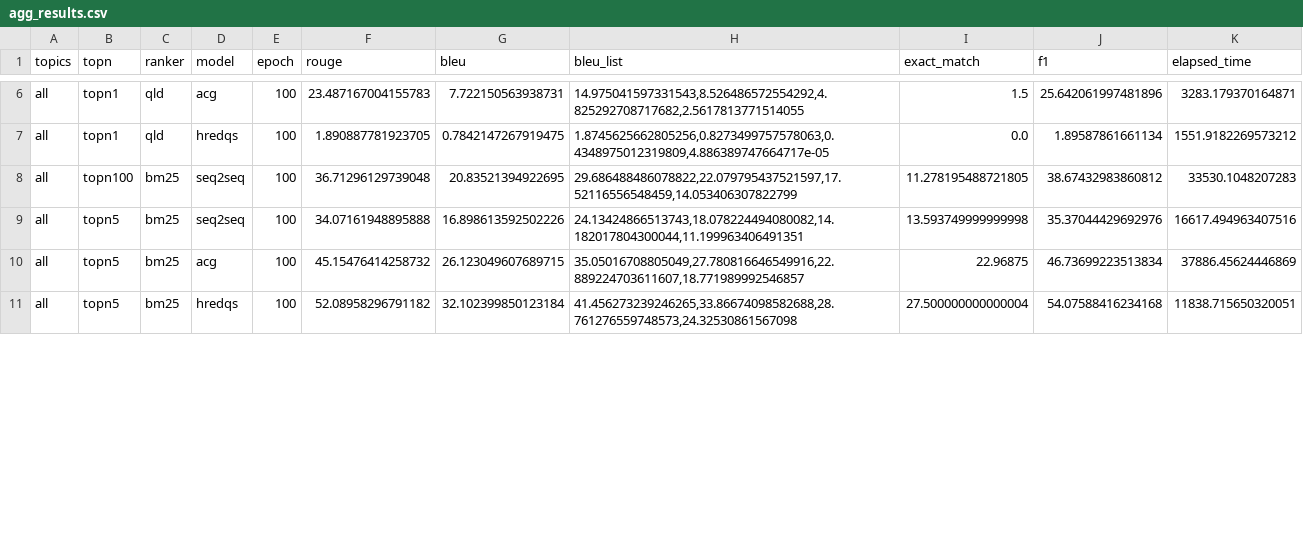
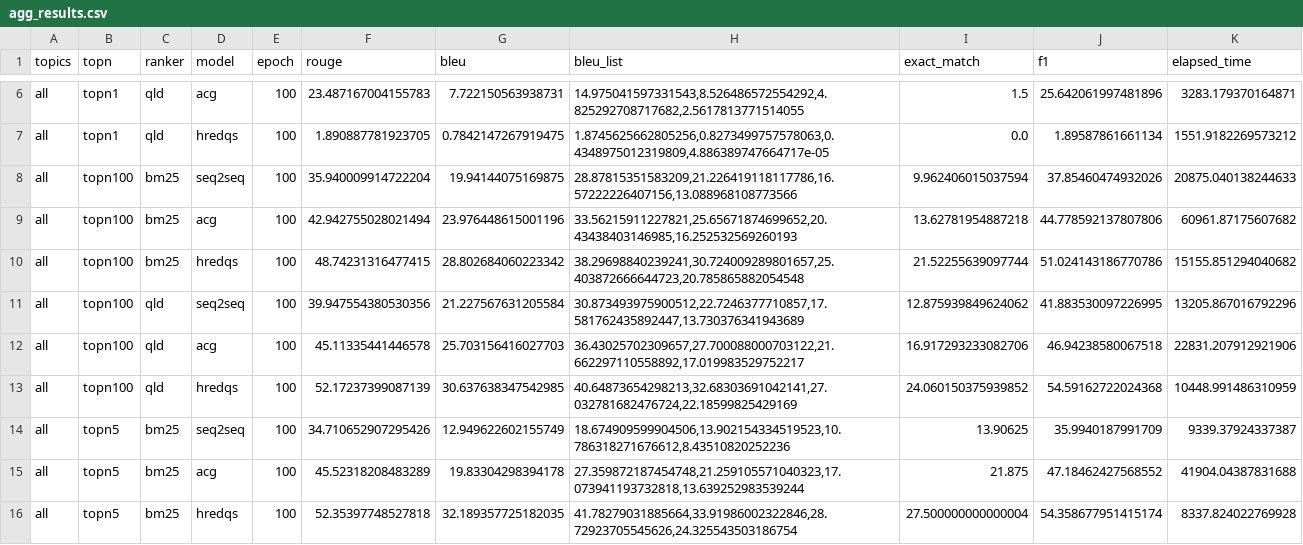
Before and after one commit to hosseinfani/ReQue, a CSV file: qs/ouptput/agg_results.csv, drawn as a sheet; only a part is shown, gaps mark what is left out; the diff covers the shown part only.

Commit message:
no message

```diff
--- a/qs/ouptput/agg_results.csv
+++ b/qs/ouptput/agg_results.csv
@@ -7,5 +7,10 @@ all,topn1,qld,acg,100,23.487167004155783,7.722150563938731,"14.975041597331543,8
 all,topn1,qld,hredqs,100,1.890887781923705,0.7842147267919475,"1.8745625662805256,0.8273499757578063,0.4348975012319809,4.886389747664717e-05",0.0,1.89587861661134,1551.9182269573212
-all,topn100,bm25,seq2seq,100,36.71296129739048,20.83521394922695,"29.686488486078822,22.079795437521597,17.52116556548459,14.053406307822799",11.278195488721805,38.67432983860812,33530.1048207283
-all,topn5,bm25,seq2seq,100,34.07161948895888,16.898613592502226,"24.13424866513743,18.078224494080082,14.182017804300044,11.199963406491351",13.593749999999998,35.37044429692976,16617.494963407516
-all,topn5,bm25,acg,100,45.15476414258732,26.123049607689715,"35.05016708805049,27.780816646549916,22.889224703611607,18.771989992546857",22.96875,46.73699223513834,37886.45624446869
-all,topn5,bm25,hredqs,100,52.08958296791182,32.102399850123184,"41.456273239246265,33.86674098582688,28.761276559748573,24.32530861567098",27.500000000000004,54.07588416234168,11838.715650320051
+all,topn100,bm25,seq2seq,100,35.940009914722204,19.94144075169875,"28.87815351583209,21.226419118117786,16.57222226407156,13.088968108773566",9.962406015037594,37.85460474932026,20875.040138244633
+all,topn100,bm25,acg,100,42.942755028021494,23.976448615001196,"33.56215911227821,25.65671874699652,20.43438403146985,16.252532569260193",13.62781954887218,44.778592137807806,60961.87175607682
+all,topn100,bm25,hredqs,100,48.74231316477415,28.802684060223342,"38.29698840239241,30.724009289801657,25.403872666644723,20.785865882054548",21.52255639097744,51.024143186770786,15155.851294040682
+all,topn100,qld,seq2seq,100,39.947554380530356,21.227567631205584,"30.873493975900512,22.7246377710857,17.581762435892447,13.730376341943689",12.875939849624062,41.883530097226995,13205.867016792296
+all,topn100,qld,acg,100,45.11335441446578,25.703156416027703,"36.43025702309657,27.700088000703122,21.662297110558892,17.019983529752217",16.917293233082706,46.94238580067518,22831.207912921906
+all,topn100,qld,hredqs,100,52.17237399087139,30.637638347542985,"40.64873654298213,32.68303691042141,27.032781682476724,22.18599825429169",24.060150375939852,54.59162722024368,10448.991486310959
+all,topn5,bm25,seq2seq,100,34.710652907295426,12.949622602155749,"18.674909599904506,13.902154334519523,10.786318271676612,8.43510820252236",13.90625,35.9940187991709,9339.37924337387
+all,topn5,bm25,acg,100,45.52318208483289,19.83304298394178,"27.359872187454748,21.259105571040323,17.073941193732818,13.639252983539244",21.875,47.18462427568552,41904.04387831688
+all,topn5,bm25,hredqs,100,52.35397748527818,32.189357725182035,"41.78279031885664,33.91986002322846,28.72923705545626,24.325543503186754",27.500000000000004,54.358677951415174,8337.824022769928
```
Also changed, not shown: 6 added rows and 18 edited cells elsewhere in this file.
